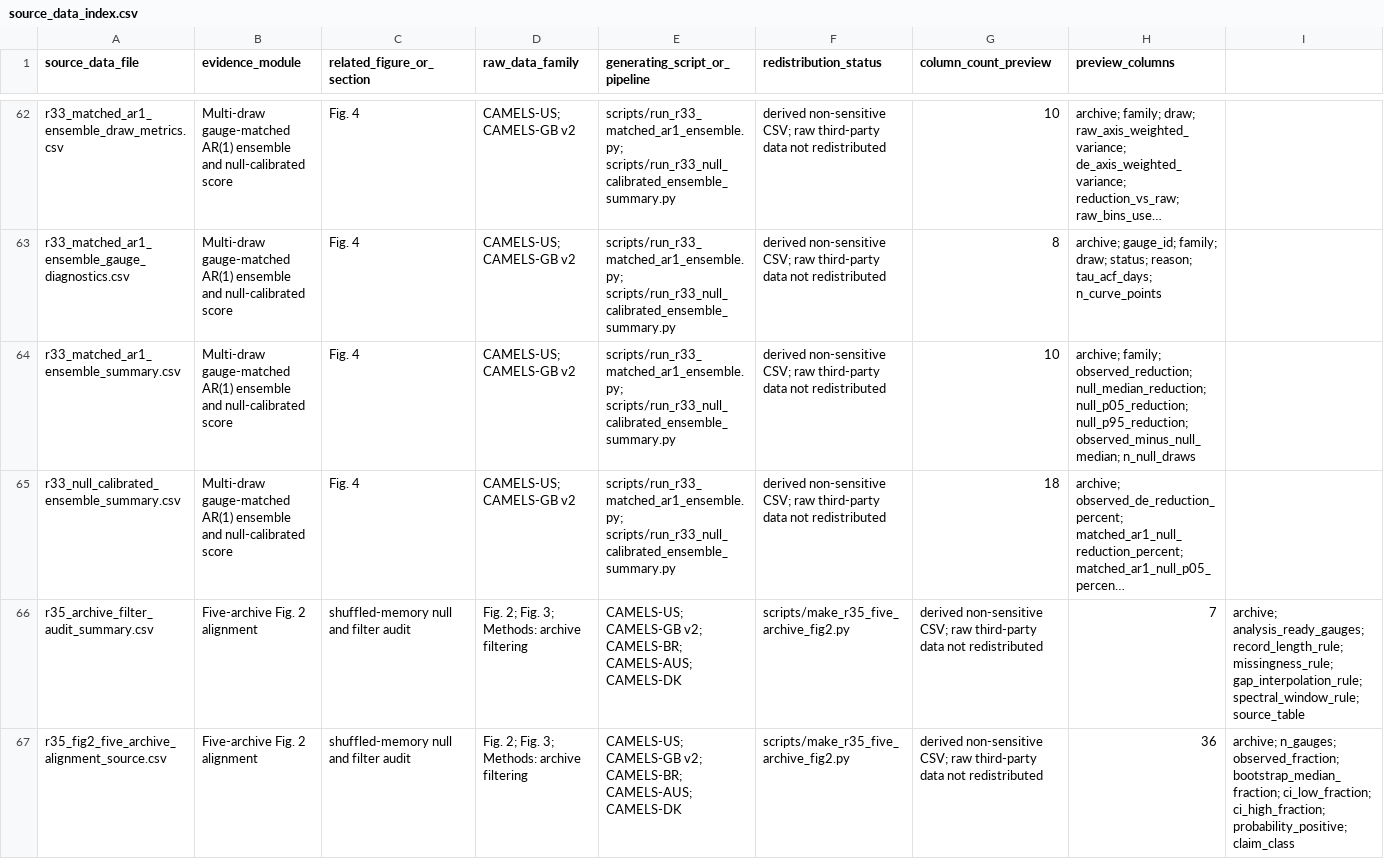
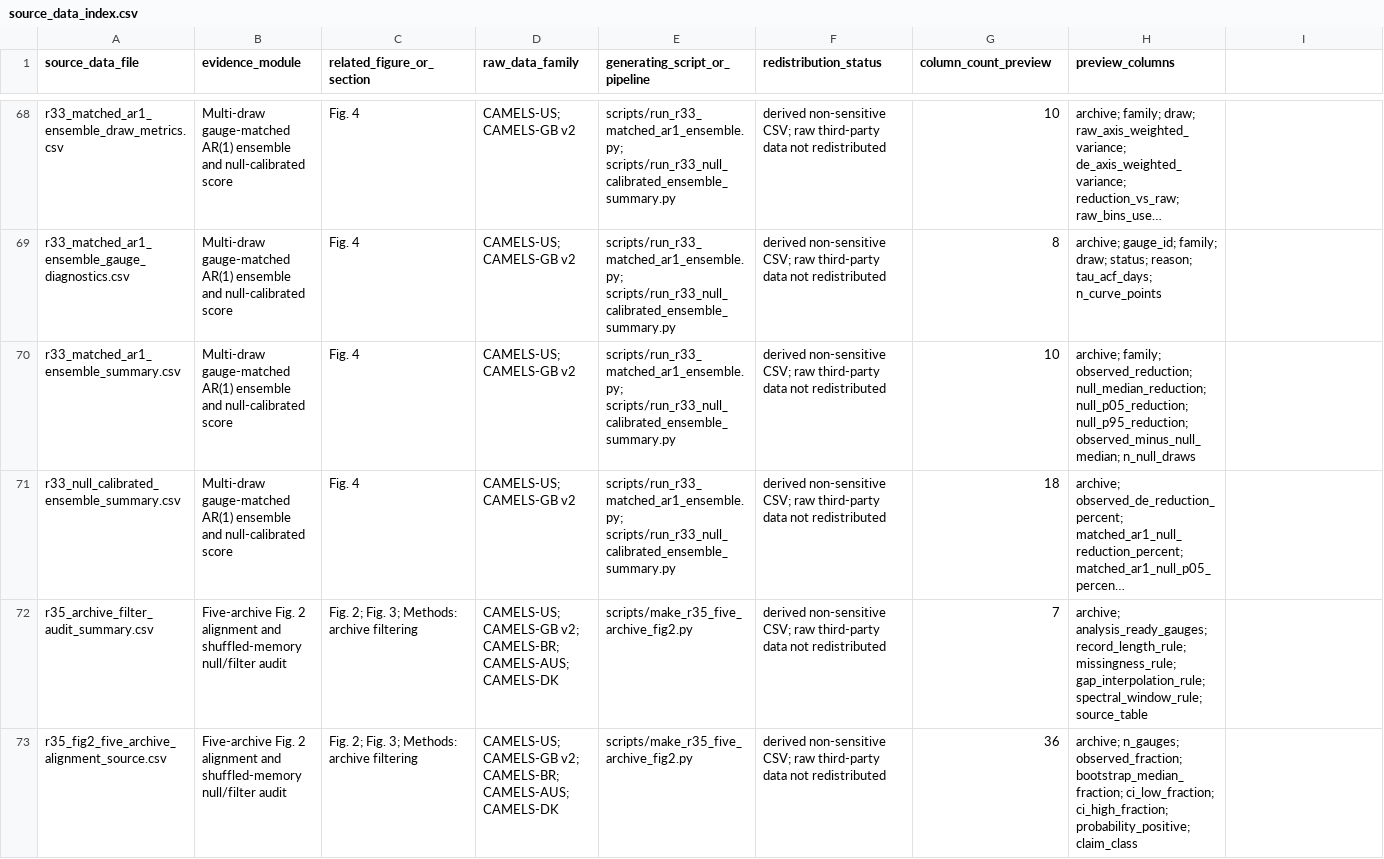
Before and after one commit to Johnsonlijian/earth-deborah-benchmark, a CSV file: source_data/source_data_index.csv, drawn as a sheet; only a part is shown, gaps mark what is left out; long unchanged cells end in …; addresses are those after the commit; the diff covers the shown part only; the diff names each change by its address in the sheet, - before the commit and + after, or states it on an @@ line.

```diff
--- a/source_data/source_data_index.csv
+++ b/source_data/source_data_index.csv
-B72:B73 (evidence_module): …2 alignment
+B72:B73 (evidence_module): …2 alignment and shuffled-memory null/filter audit
-C72:C73 (related_figure_or_section): shuffled-memory null and filter audit
+C72:C73 (related_figure_or_section): Fig. 2; Fig. 3; Methods: archive filtering
-D72:D73 (raw_data_family): Fig. 2; Fig. 3; Methods: archive filtering
+D72:D73 (raw_data_family): CAMELS-US; CAMELS-GB v2; CAMELS-BR; CAMELS-AUS; CAMELS-DK
-E72:E73 (generating_script_or_pipeline): CAMELS-US; CAMELS-GB v2; CAMELS-BR; CAMELS-AUS; CAMELS-DK
+E72:E73 (generating_script_or_pipeline): scripts/make_r35_five_archive_fig2.py
-F72:F73 (redistribution_status): scripts/make_r35_five_archive_fig2.py
+F72:F73 (redistribution_status): derived non-sensitive CSV; raw third-party data not redistributed
-G72 (column_count_preview): derived non-sensitive CSV; raw third-party data not redistributed
+G72 (column_count_preview): 7
-H72 (preview_columns): 7
+H72 (preview_columns): archive; analysis_ready_gauges; record_length_rule; missingness_rule; gap_interpolation_rule; spectral_window_rule; source_table
-I72: archive; analysis_ready_gauges; record_length_rule; missingness_rule; gap_interpolation_rule; spectral_window_rule; source_table
+I72: (empty)
-G73 (column_count_preview): derived non-sensitive CSV; raw third-party data not redistributed
+G73 (column_count_preview): 36
-H73 (preview_columns): 36
+H73 (preview_columns): archive; n_gauges; observed_fraction; bootstrap_median_fraction; ci_low_fraction; ci_high_fraction; probability_positive; claim_class
-I73: archive; n_gauges; observed_fraction; bootstrap_median_fraction; ci_low_fraction; ci_high_fraction; probability_positive; claim_class
+I73: (empty)
```
Also changed, not shown: 6 added rows and 64 edited cells elsewhere in this file, CHECKSUM_MANIFEST.csv, 36 other files.
